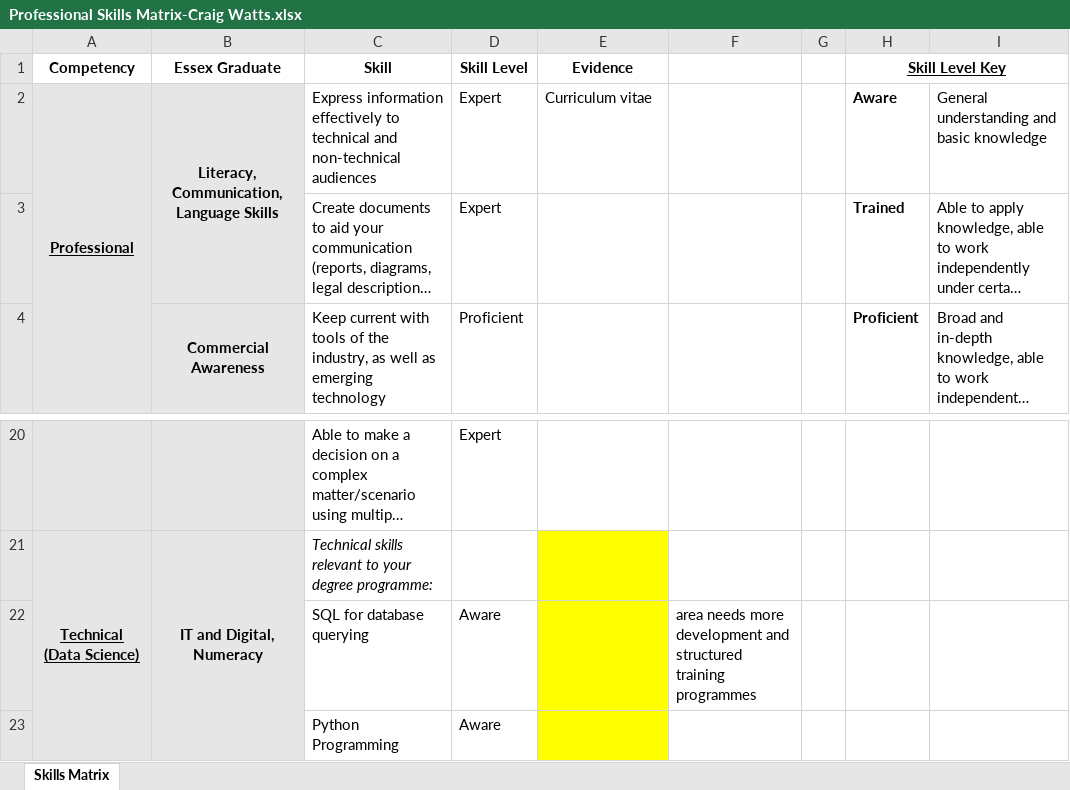
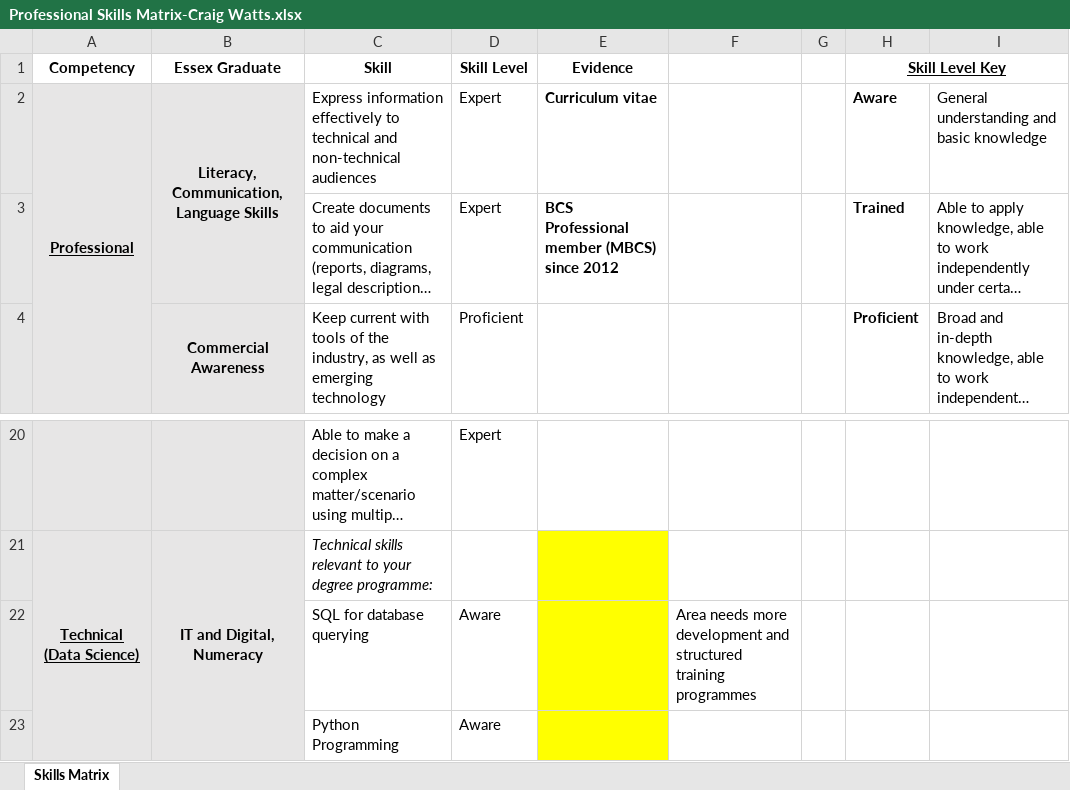
Before and after one commit to Craig-Watts/CraigWatts.github.io, an Excel workbook: assets/RMPP/Professional Skills Matrix-Craig Watts.xlsx, sheet Skills Matrix, drawn as a sheet; only a part is shown, gaps mark what is left out; long unchanged cells end in …; values as stored, in another font and other column widths than the file's, no borders; the diff names each change by its address in the sheet, - before the commit and + after, or states it on an @@ line.

```diff
--- a/assets/RMPP/Professional Skills Matrix-Craig Watts.xlsx (sheet Skills Matrix)
+++ b/assets/RMPP/Professional Skills Matrix-Craig Watts.xlsx (sheet Skills Matrix)
-E2 bold: off
+E2 bold: on
-E3 (Evidence): (empty)
+E3 (Evidence): BCS Professional member (MBCS) since 2012
-F22: area needs more…
+F22: Area needs more…
```
Also changed, not shown: 7 other files.
